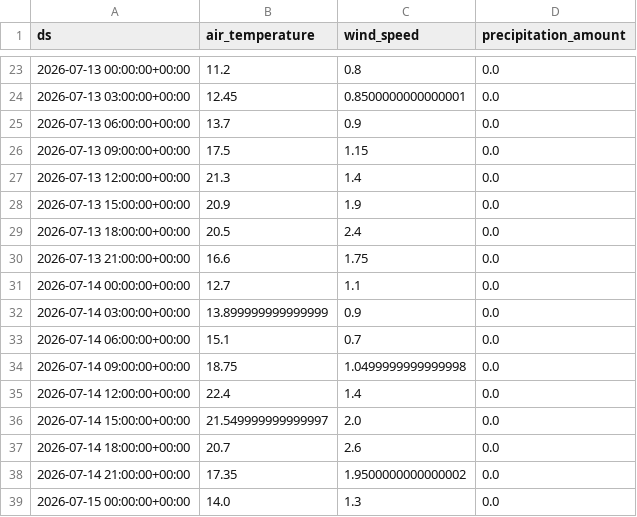
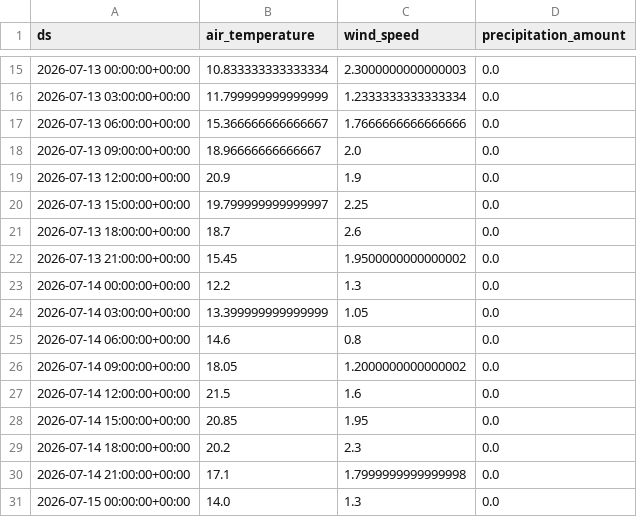
Before and after one commit to jensmorten/sykkelprofet, a CSV file: model/current_weather_forecast.csv, drawn as a sheet; only a part is shown, gaps mark what is left out; the diff covers the shown part only.

```diff
--- a/model/current_weather_forecast.csv
+++ b/model/current_weather_forecast.csv
@@ -23,17 +15,17 @@ ds,air_temperature,wind_speed,precipitation_amount
-2026-07-13 00:00:00+00:00,11.2,0.8,0.0
-2026-07-13 03:00:00+00:00,12.45,0.8500000000000001,0.0
-2026-07-13 06:00:00+00:00,13.7,0.9,0.0
-2026-07-13 09:00:00+00:00,17.5,1.15,0.0
-2026-07-13 12:00:00+00:00,21.3,1.4,0.0
-2026-07-13 15:00:00+00:00,20.9,1.9,0.0
-2026-07-13 18:00:00+00:00,20.5,2.4,0.0
-2026-07-13 21:00:00+00:00,16.6,1.75,0.0
-2026-07-14 00:00:00+00:00,12.7,1.1,0.0
-2026-07-14 03:00:00+00:00,13.899999999999999,0.9,0.0
-2026-07-14 06:00:00+00:00,15.1,0.7,0.0
-2026-07-14 09:00:00+00:00,18.75,1.0499999999999998,0.0
-2026-07-14 12:00:00+00:00,22.4,1.4,0.0
-2026-07-14 15:00:00+00:00,21.549999999999997,2.0,0.0
-2026-07-14 18:00:00+00:00,20.7,2.6,0.0
-2026-07-14 21:00:00+00:00,17.35,1.9500000000000002,0.0
+2026-07-13 00:00:00+00:00,10.833333333333334,2.3000000000000003,0.0
+2026-07-13 03:00:00+00:00,11.799999999999999,1.2333333333333334,0.0
+2026-07-13 06:00:00+00:00,15.366666666666667,1.7666666666666666,0.0
+2026-07-13 09:00:00+00:00,18.96666666666667,2.0,0.0
+2026-07-13 12:00:00+00:00,20.9,1.9,0.0
+2026-07-13 15:00:00+00:00,19.799999999999997,2.25,0.0
+2026-07-13 18:00:00+00:00,18.7,2.6,0.0
+2026-07-13 21:00:00+00:00,15.45,1.9500000000000002,0.0
+2026-07-14 00:00:00+00:00,12.2,1.3,0.0
+2026-07-14 03:00:00+00:00,13.399999999999999,1.05,0.0
+2026-07-14 06:00:00+00:00,14.6,0.8,0.0
+2026-07-14 09:00:00+00:00,18.05,1.2000000000000002,0.0
+2026-07-14 12:00:00+00:00,21.5,1.6,0.0
+2026-07-14 15:00:00+00:00,20.85,1.95,0.0
+2026-07-14 18:00:00+00:00,20.2,2.3,0.0
+2026-07-14 21:00:00+00:00,17.1,1.7999999999999998,0.0
 2026-07-15 00:00:00+00:00,14.0,1.3,0.0
```
Also changed, not shown: 8 added rows, 8 removed rows and 60 edited cells elsewhere in this file, model/predictions.csv.
